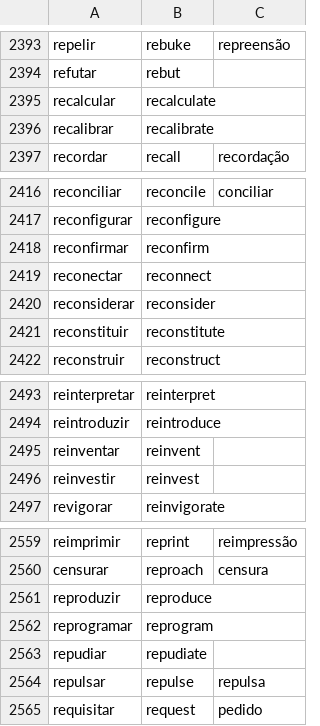
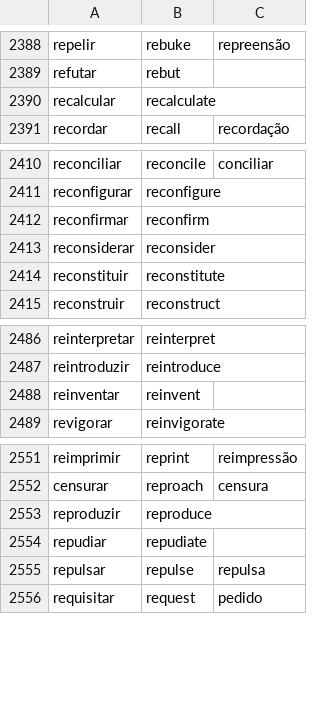
Before and after one commit to own-pt/cl-wnbrowser, a CSV file: corpora/verbocean-translated.csv, drawn as a sheet; only a part is shown, gaps mark what is left out; the diff covers the shown part only; the diff names each change by its address in the sheet, - before the commit and + after, or states it on an @@ line.

Commit message:
last typos in VerbOcean
coproduzir, copatrocinar,de-escalar, reaplicar, reautorizar,recalibrar,reconectar,reinvestir,reprogramar, reoferecer.

```diff
--- a/corpora/verbocean-translated.csv
+++ b/corpora/verbocean-translated.csv
-row 2396: recalibrar | recalibrate
-row 2419: reconectar | reconnect
-row 2496: reinvestir | reinvest
-row 2562: reprogramar | reprogram
```
Also changed, not shown: 6 removed rows elsewhere in this file.
